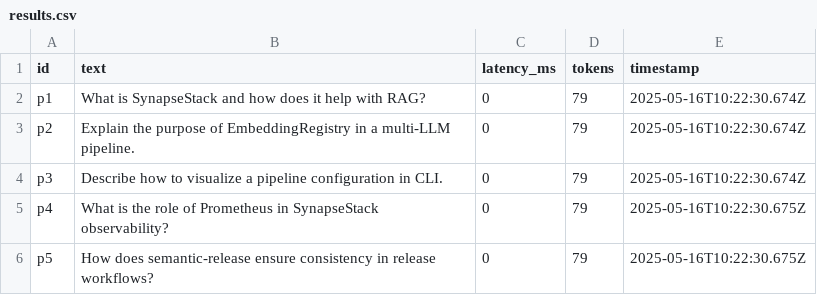
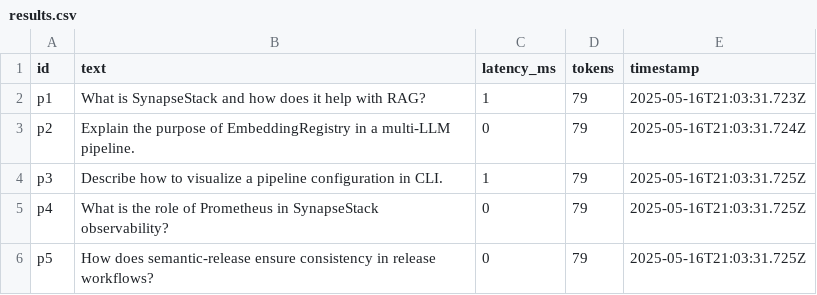
Before and after one commit to DevilsDev/SynapseStack, a CSV file: benchmarks/results.csv, drawn as a sheet.

```diff
--- a/benchmarks/results.csv
+++ b/benchmarks/results.csv
@@ -1,6 +1,6 @@
 id,text,latency_ms,tokens,timestamp
-p1,"What is SynapseStack and how does it help with RAG?",0,79,2025-05-16T10:22:30.674Z
-p2,"Explain the purpose of EmbeddingRegistry in a multi-LLM pipeline.",0,79,2025-05-16T10:22:30.674Z
-p3,"Describe how to visualize a pipeline configuration in CLI.",0,79,2025-05-16T10:22:30.674Z
-p4,"What is the role of Prometheus in SynapseStack observability?",0,79,2025-05-16T10:22:30.675Z
-p5,"How does semantic-release ensure consistency in release workflows?",0,79,2025-05-16T10:22:30.675Z
+p1,"What is SynapseStack and how does it help with RAG?",1,79,2025-05-16T21:03:31.723Z
+p2,"Explain the purpose of EmbeddingRegistry in a multi-LLM pipeline.",0,79,2025-05-16T21:03:31.724Z
+p3,"Describe how to visualize a pipeline configuration in CLI.",1,79,2025-05-16T21:03:31.725Z
+p4,"What is the role of Prometheus in SynapseStack observability?",0,79,2025-05-16T21:03:31.725Z
+p5,"How does semantic-release ensure consistency in release workflows?",0,79,2025-05-16T21:03:31.725Z
```
Also changed, not shown: 6 other files.
